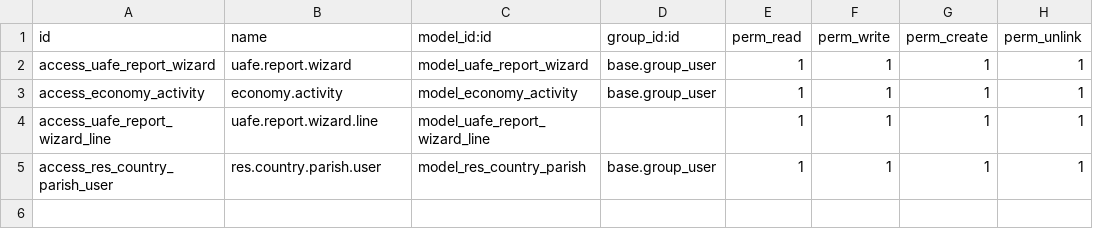
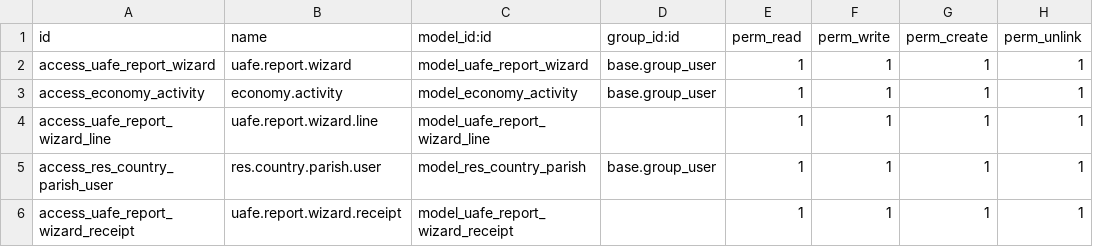
Before and after one commit to Galarplan/galarplan_development, a CSV file: addons/uafe_reports/security/ir.model.access.csv, drawn as a sheet; the diff names each change by its address in the sheet, - before the commit and + after, or states it on an @@ line.

Commit message:
ACTUALIZACION UAFE REPORTS ALEX

```diff
--- a/addons/uafe_reports/security/ir.model.access.csv
+++ b/addons/uafe_reports/security/ir.model.access.csv
+row 6: access_uafe_report_wizard_receipt | uafe.report.wizard.receipt | model_uafe_report_wizard_receipt |  | 1 | 1 | 1 | 1
```
Also changed, not shown: 7 other files.
